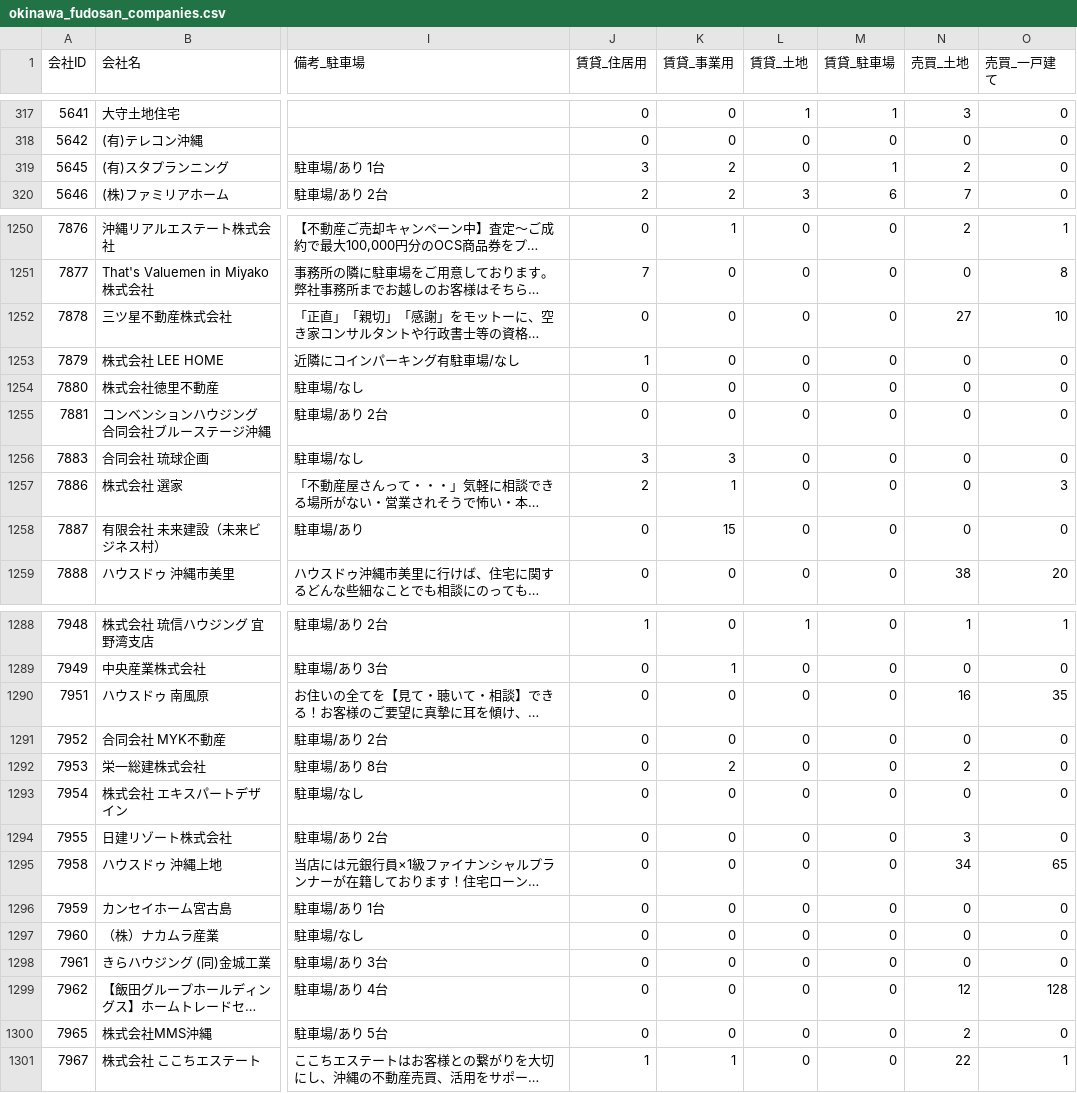
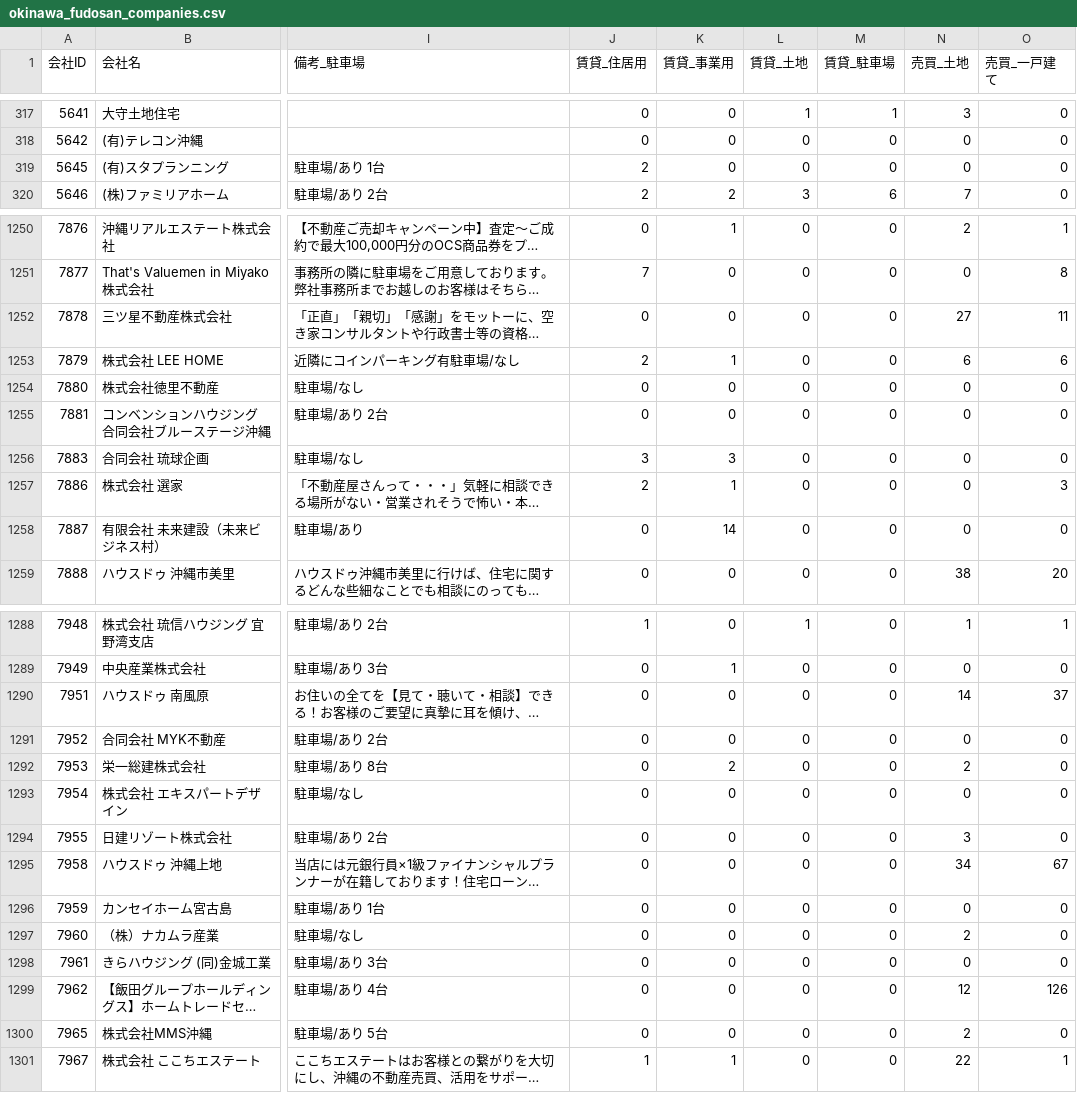
Before and after one commit to tak-yamamoto-alt/okinawa-fudosan-scraper, a CSV file: okinawa_fudosan_companies.csv, drawn as a sheet; only a part is shown, gaps mark what is left out; long unchanged cells end in …; the diff covers the shown part only; the diff names each change by its address in the sheet, - before the commit and + after, or states it on an @@ line.

```diff
--- a/okinawa_fudosan_companies.csv
+++ b/okinawa_fudosan_companies.csv
-J319 (賃貸_住居用): 3
+J319 (賃貸_住居用): 2
-K319 (賃貸_事業用): 2
+K319 (賃貸_事業用): 0
-M319 (賃貸_駐車場): 1
+M319 (賃貸_駐車場): 0
-N319 (売買_土地): 2
+N319 (売買_土地): 0
-O1252 (売買_一戸建て): 10
+O1252 (売買_一戸建て): 11
-J1253 (賃貸_住居用): 1
+J1253 (賃貸_住居用): 2
-K1253 (賃貸_事業用): 0
+K1253 (賃貸_事業用): 1
-N1253 (売買_土地): 0
+N1253 (売買_土地): 6
-O1253 (売買_一戸建て): 0
+O1253 (売買_一戸建て): 6
-K1258 (賃貸_事業用): 15
+K1258 (賃貸_事業用): 14
-N1290 (売買_土地): 16
+N1290 (売買_土地): 14
-O1290 (売買_一戸建て): 35
+O1290 (売買_一戸建て): 37
-O1295 (売買_一戸建て): 65
+O1295 (売買_一戸建て): 67
-N1297 (売買_土地): 0
+N1297 (売買_土地): 2
-O1299 (売買_一戸建て): 128
+O1299 (売買_一戸建て): 126
```
Also changed, not shown: 175 edited cells elsewhere in this file.
